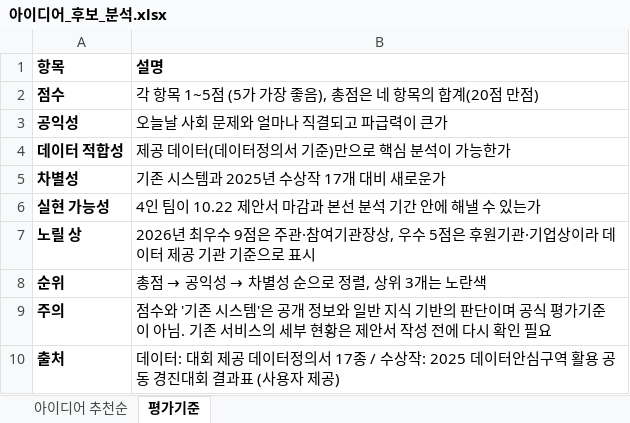
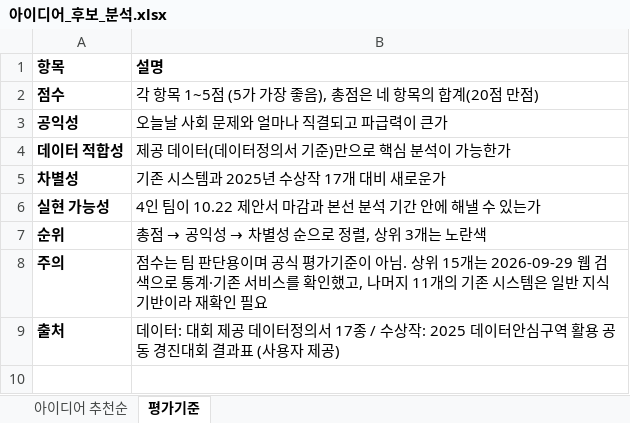
Before and after one commit to yhjang0315-source/-nya-ong, an Excel workbook: docs/아이디어_후보_분석.xlsx, sheet 평가기준, drawn as a sheet; values as stored, in another font and other column widths than the file's, no borders; removed rows and columns are numbered as before the commit, all else as after; the diff names each change by its address in the sheet, - before the commit and + after, or states it on an @@ line.

```diff
--- a/docs/아이디어_후보_분석.xlsx (sheet 평가기준)
+++ b/docs/아이디어_후보_분석.xlsx (sheet 평가기준)
-row 7: 노릴 상 | 2026년 최우수 9점은 주관·참여기관장상, 우수 5점은 후원기관·기업상이라 데이터 제공 기관 기준으로 표시
-B8 (설명): 점수와 '기존 시스템'은 공개 정보와 일반 지식 기반의 판단이며 공식 평가기준이 아님. 기존 서비스의 세부 현황은 제안서 작성 전에 다시 확인 필…
+B8 (설명): 점수는 팀 판단용이며 공식 평가기준이 아님. 상위 15개는 2026-09-29 웹 검색으로 통계·기존 서비스를 확인했고, 나머지 11개의 기존 시스템은 일반 지식 기반이라 재확인 필…
```
Also changed, not shown: sheet 아이디어 추천순, 1 other file.
